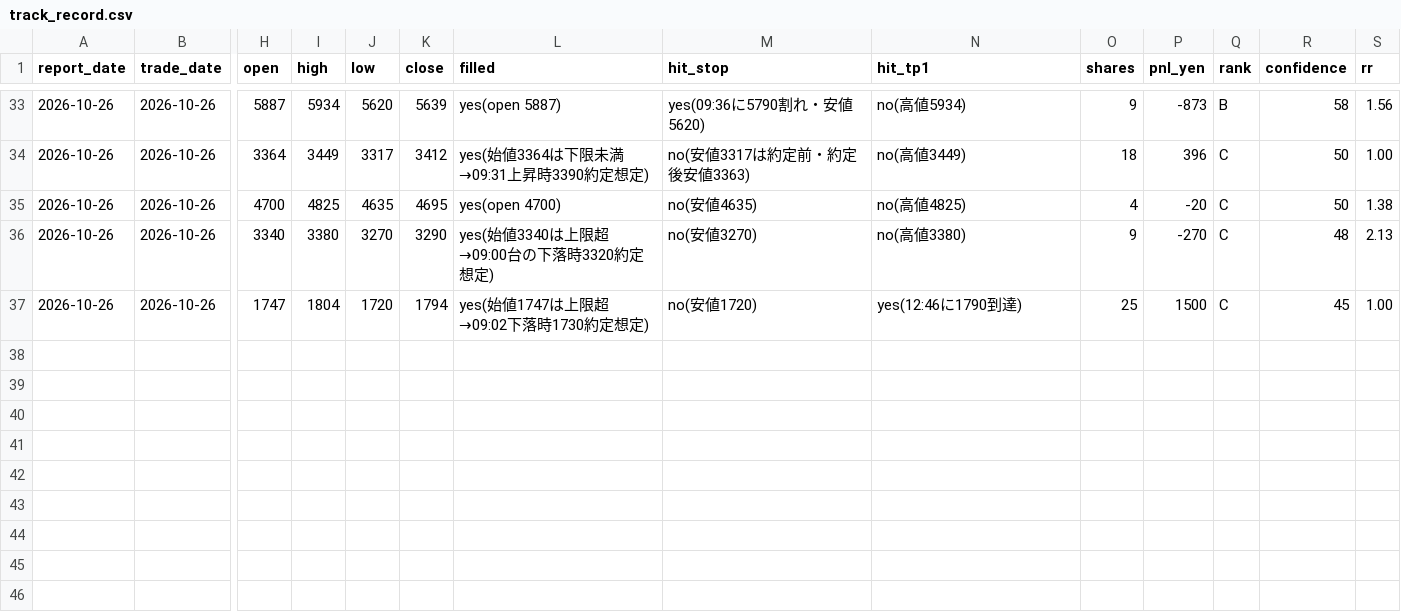
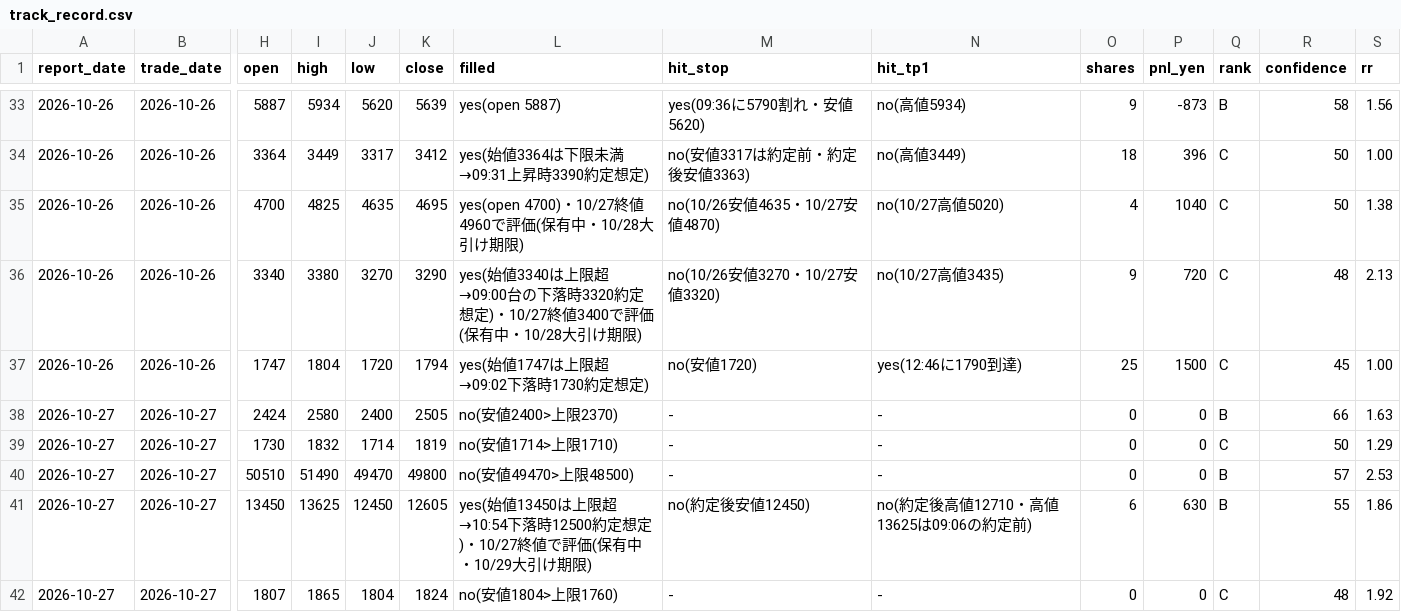
Before and after one commit to hiroto1209-sketch/jp-stock-report, a CSV file: track_record.csv, drawn as a sheet; only a part is shown, gaps mark what is left out; rows hold the shown columns only; the diff names each change by its address in the sheet, - before the commit and + after, or states it on an @@ line.

```diff
--- a/track_record.csv
+++ b/track_record.csv
-L35 (filled): yes(open 4700)
+L35 (filled): yes(open 4700)・10/27終値4960で評価(保有中・10/28大引け期限)
-M35 (hit_stop): no(安値4635)
+M35 (hit_stop): no(10/26安値4635・10/27安値4870)
-N35 (hit_tp1): no(高値4825)
+N35 (hit_tp1): no(10/27高値5020)
-P35 (pnl_yen): -20
+P35 (pnl_yen): 1040
-L36 (filled): …定想定)
+L36 (filled): …定想定)・10/27終値3400で評価(保有中・10/28大引け期限)
-M36 (hit_stop): no(安値3270)
+M36 (hit_stop): no(10/26安値3270・10/27安値3320)
-N36 (hit_tp1): no(高値3380)
+N36 (hit_tp1): no(10/27高値3435)
-P36 (pnl_yen): -270
+P36 (pnl_yen): 720
+row 38: 2026-10-27 | 2026-10-27 | 2424 | 2580 | 2400 | 2505 | no(安値2400>上限2370) | - | - | 0 | 0 | B | 66 | 1.63
+row 39: 2026-10-27 | 2026-10-27 | 1730 | 1832 | 1714 | 1819 | no(安値1714>上限1710) | - | - | 0 | 0 | C | 50 | 1.29
+row 40: 2026-10-27 | 2026-10-27 | 50510 | 51490 | 49470 | 49800 | no(安値49470>上限48500) | - | - | 0 | 0 | B | 57 | 2.53
+row 41: 2026-10-27 | 2026-10-27 | 13450 | 13625 | 12450 | 12605 | yes(始値13450は上限超→10:54下落時12500約定想定)・10/27終値で評価(保有中・10/29大引け期限) | no(約定後安値12450) | no(約定後高値12710・高値13625は09:06の約定前) | 6 | 630 | B | 55 | 1.86
+row 42: 2026-10-27 | 2026-10-27 | 1807 | 1865 | 1804 | 1824 | no(安値1804>上限1760) | - | - | 0 | 0 | C | 48 | 1.92
```
Also changed, not shown: 16 other files.
